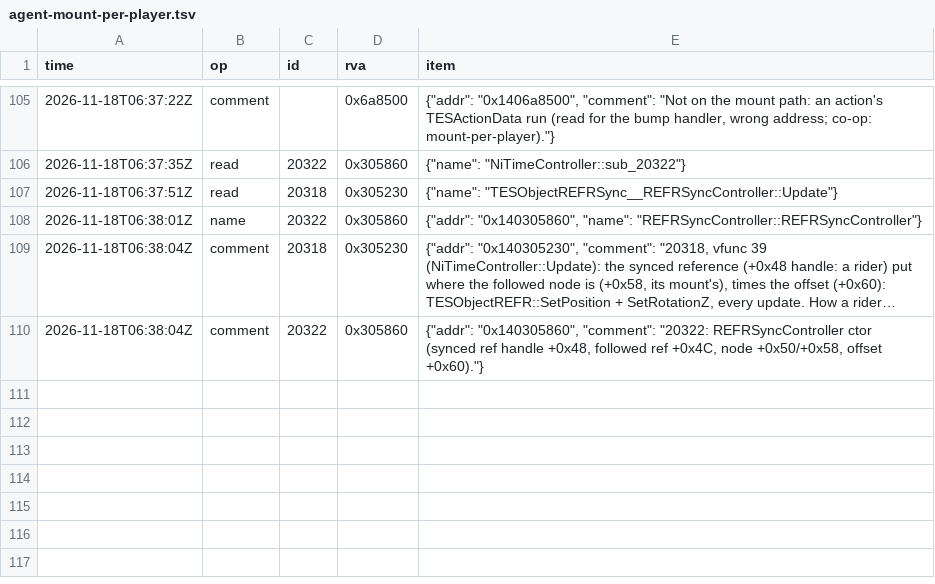
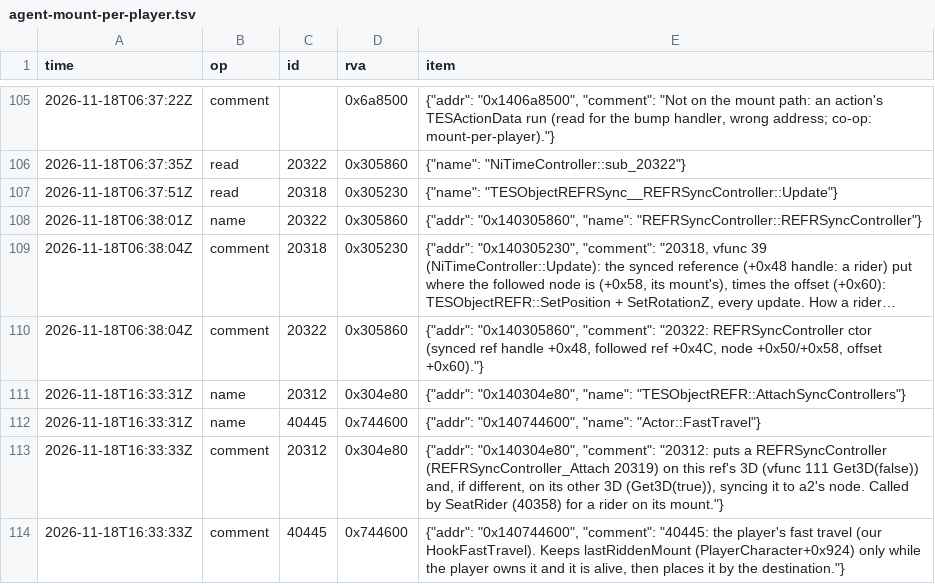
Before and after one commit to blockheads/SkyrimCoop, a TSV file: docs/re/journal/1.7.104/agent-mount-per-player.tsv, drawn as a sheet; only a part is shown, gaps mark what is left out; long unchanged cells end in ….

```diff
--- a/docs/re/journal/1.7.104/agent-mount-per-player.tsv
+++ b/docs/re/journal/1.7.104/agent-mount-per-player.tsv
@@ -110 +110,5 @@ time	op	id	rva	item
 2026-11-18T06:38:04Z	comment	20322	0x305860	{"addr": "0x140305860", "comment": "20322: REFRSyncController ctor (synced ref handle +0x48, followed ref +0x4C, node +0x50/+0x58, offset +0x60)."}
+2026-11-18T16:33:31Z	name	20312	0x304e80	{"addr": "0x140304e80", "name": "TESObjectREFR::AttachSyncControllers"}
+2026-11-18T16:33:31Z	name	40445	0x744600	{"addr": "0x140744600", "name": "Actor::FastTravel"}
+2026-11-18T16:33:33Z	comment	20312	0x304e80	{"addr": "0x140304e80", "comment": "20312: puts a REFRSyncController (REFRSyncController_Attach 20319) on this ref's 3D (vfunc 111 Get3D(false)) and, if different, on its other 3D (Get3D(true)), syncing it to a2's node. Called by SeatRider (40358) for a rider on its mount."}
+2026-11-18T16:33:33Z	comment	40445	0x744600	{"addr": "0x140744600", "comment": "40445: the player's fast travel (our HookFastTravel). Keeps lastRiddenMount (PlayerCharacter+0x924) only while the player owns it and it is alive, then places it by the destination."}
```
Also changed, not shown: 18 other files.
